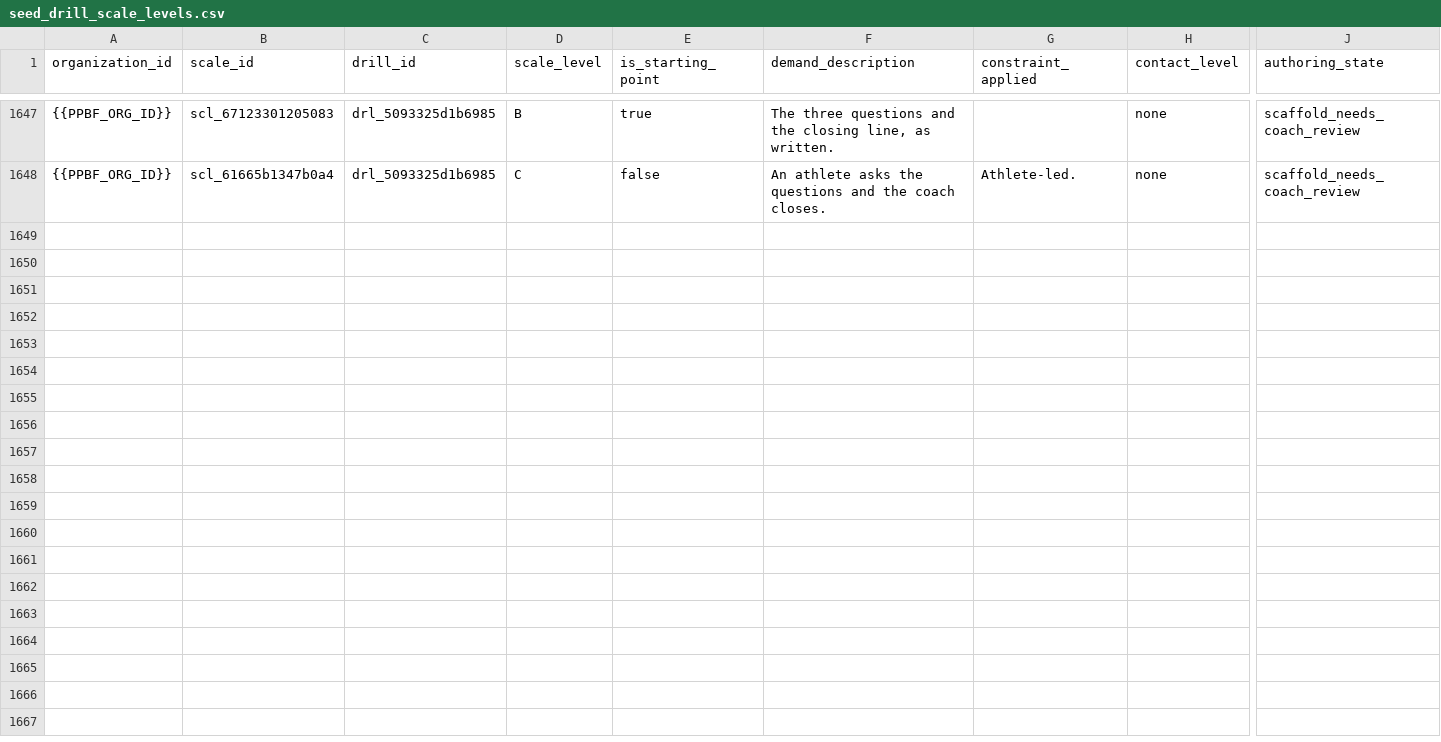
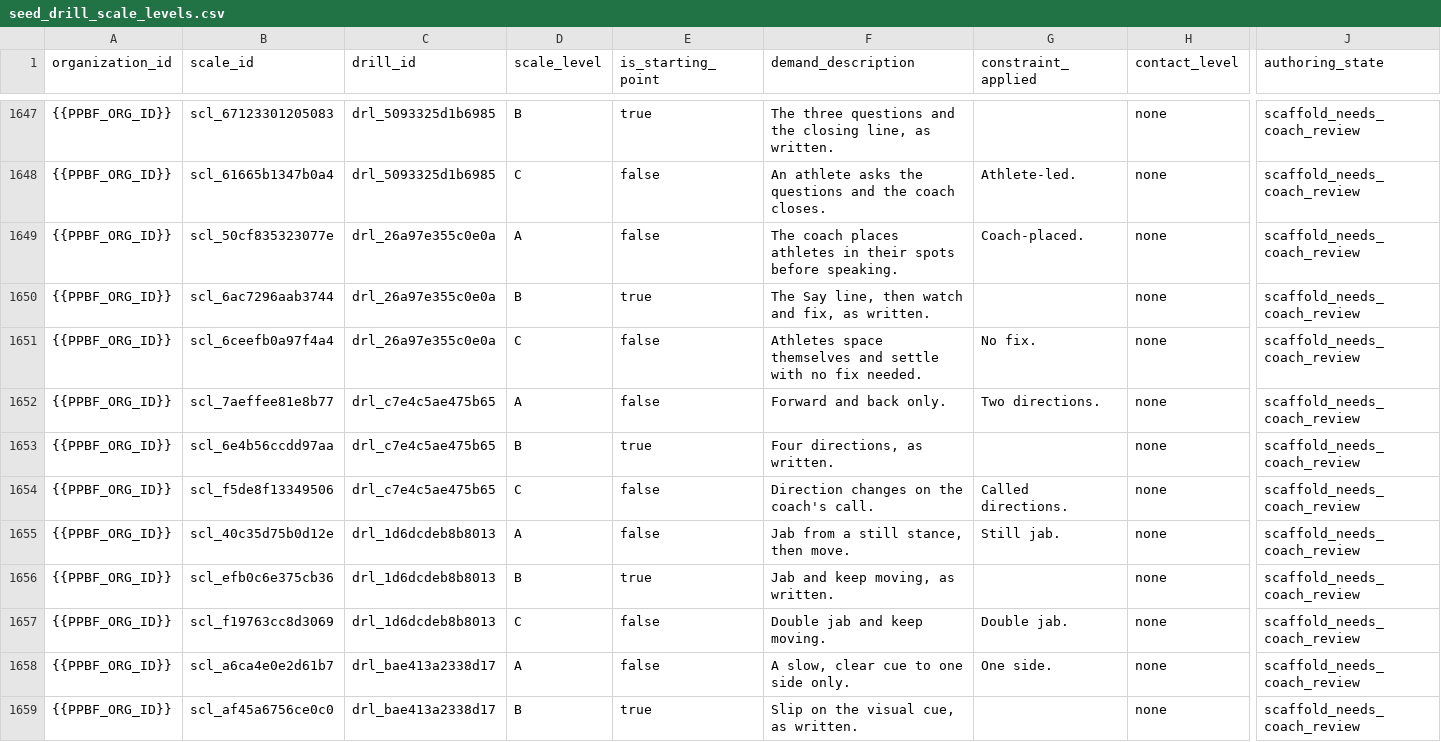
Before and after one commit to PunxsyProminence/ppbf-platform, a CSV file: apps/web/seed-data/drill-library/seed_drill_scale_levels.csv, drawn as a sheet; only a part is shown, gaps mark what is left out; rows hold the shown columns only; the diff covers the shown part only; the diff names each change by its address in the sheet, - before the commit and + after, or states it on an @@ line.

```diff
--- a/apps/web/seed-data/drill-library/seed_drill_scale_levels.csv
+++ b/apps/web/seed-data/drill-library/seed_drill_scale_levels.csv
+row 1649: {{PPBF_ORG_ID}} | scl_50cf835323077e | drl_26a97e355c0e0a | A | false | The coach places athletes in their spots before speaking. | Coach-placed. | none | scaffold_needs_coach_review
+row 1650: {{PPBF_ORG_ID}} | scl_6ac7296aab3744 | drl_26a97e355c0e0a | B | true | The Say line, then watch and fix, as written. |  | none | scaffold_needs_coach_review
+row 1651: {{PPBF_ORG_ID}} | scl_6ceefb0a97f4a4 | drl_26a97e355c0e0a | C | false | Athletes space themselves and settle with no fix needed. | No fix. | none | scaffold_needs_coach_review
+row 1652: {{PPBF_ORG_ID}} | scl_7aeffee81e8b77 | drl_c7e4c5ae475b65 | A | false | Forward and back only. | Two directions. | none | scaffold_needs_coach_review
+row 1653: {{PPBF_ORG_ID}} | scl_6e4b56ccdd97aa | drl_c7e4c5ae475b65 | B | true | Four directions, as written. |  | none | scaffold_needs_coach_review
+row 1654: {{PPBF_ORG_ID}} | scl_f5de8f13349506 | drl_c7e4c5ae475b65 | C | false | Direction changes on the coach's call. | Called directions. | none | scaffold_needs_coach_review
+row 1655: {{PPBF_ORG_ID}} | scl_40c35d75b0d12e | drl_1d6dcdeb8b8013 | A | false | Jab from a still stance, then move. | Still jab. | none | scaffold_needs_coach_review
+row 1656: {{PPBF_ORG_ID}} | scl_efb0c6e375cb36 | drl_1d6dcdeb8b8013 | B | true | Jab and keep moving, as written. |  | none | scaffold_needs_coach_review
+row 1657: {{PPBF_ORG_ID}} | scl_f19763cc8d3069 | drl_1d6dcdeb8b8013 | C | false | Double jab and keep moving. | Double jab. | none | scaffold_needs_coach_review
+row 1658: {{PPBF_ORG_ID}} | scl_a6ca4e0e2d61b7 | drl_bae413a2338d17 | A | false | A slow, clear cue to one side only. | One side. | none | scaffold_needs_coach_review
+row 1659: {{PPBF_ORG_ID}} | scl_af45a6756ce0c0 | drl_bae413a2338d17 | B | true | Slip on the visual cue, as written. |  | none | scaffold_needs_coach_review
```
Also changed, not shown: 10 added rows elsewhere in this file, apps/web/seed-data/drill-library/seed_drill_cues.csv, apps/web/seed-data/drill-library/seed_drill_stop_rules.csv, 9 other files.
